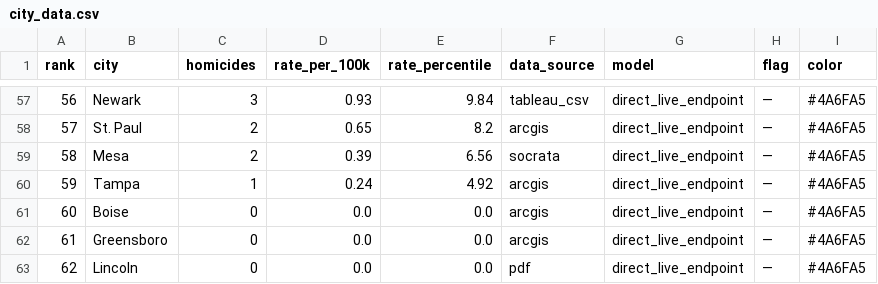
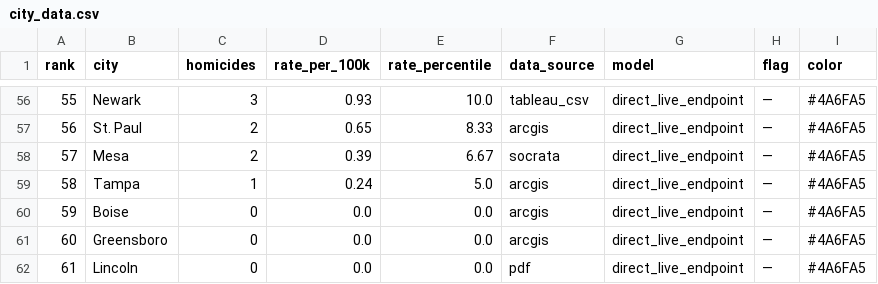
Before and after one commit to ro00archworkall/homicide_tracker, a CSV file: src/data/city_data.csv, drawn as a sheet; only a part is shown, gaps mark what is left out; addresses are those after the commit; the diff covers the shown part only; the diff names each change by its address in the sheet, - before the commit and + after, or states it on an @@ line.

```diff
--- a/src/data/city_data.csv
+++ b/src/data/city_data.csv
@@ column A (rank) renumbered between rows 26 and 62 @@
-E56 (rate_percentile): 9.84
+E56 (rate_percentile): 10.0
-E57 (rate_percentile): 8.2
+E57 (rate_percentile): 8.33
-E58 (rate_percentile): 6.56
+E58 (rate_percentile): 6.67
-E59 (rate_percentile): 4.92
+E59 (rate_percentile): 5.0
```
Also changed, not shown: 1 removed row and 55 edited cells elsewhere in this file, 1 other file.
